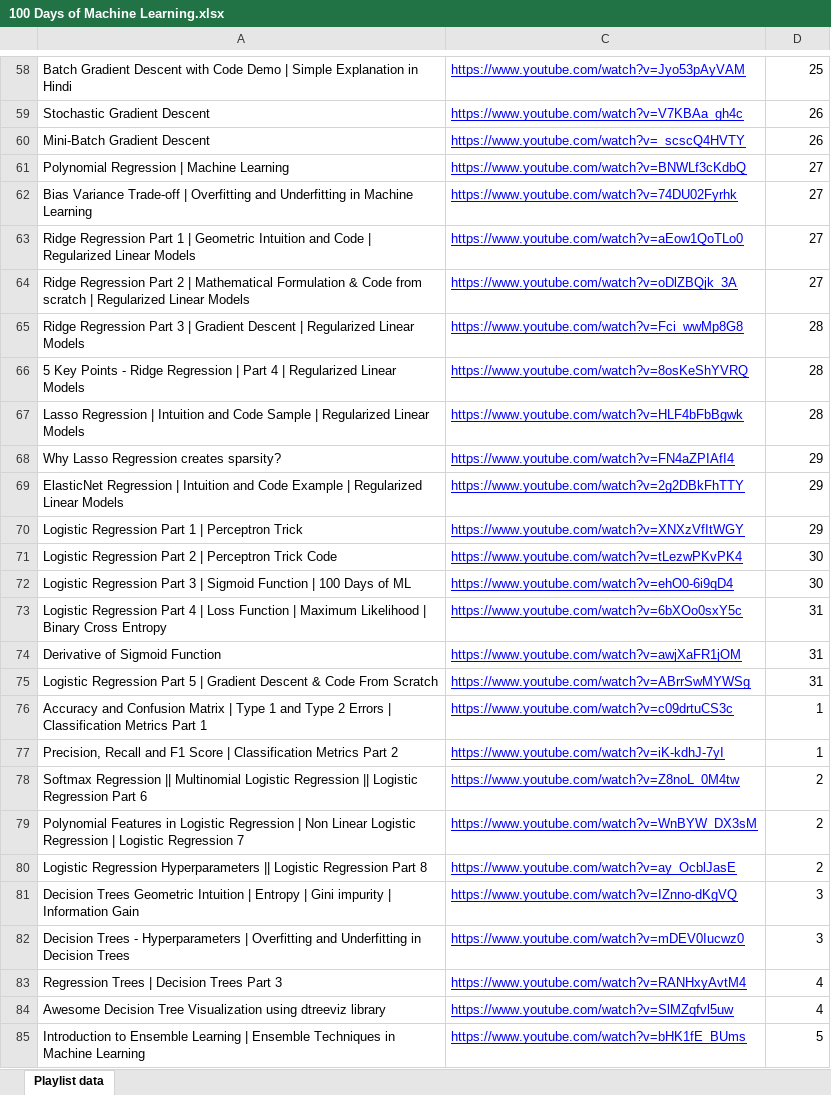
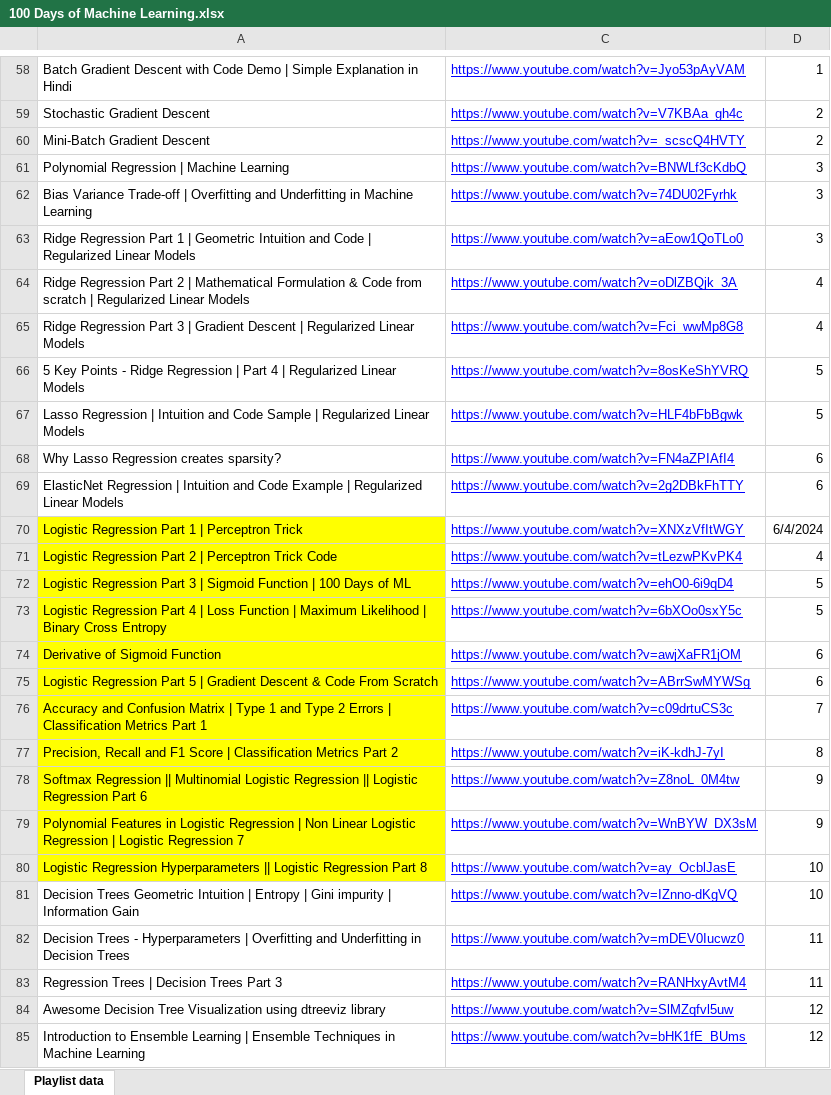
Before and after one commit to stoicsapien1/100-Days-Of-ML, an Excel workbook: 100 Days of Machine Learning.xlsx, sheet Playlist data, drawn as a sheet; only a part is shown, gaps mark what is left out; values as stored, in another font and other column widths than the file's, no borders; the diff covers the shown part only; the diff names each change by its address in the sheet, - before the commit and + after, or states it on an @@ line.

```diff
--- a/100 Days of Machine Learning.xlsx (sheet Playlist data)
+++ b/100 Days of Machine Learning.xlsx (sheet Playlist data)
-D58: 25
+D58: 1
-D59:D60: 26
+D59:D60: 2
-D61:D63: 27
+D61:D63: 3
-D64: 27
+D64: 4
-D65: 28
+D65: 4
-D66:D67: 28
+D66:D67: 5
-D68:D69: 29
+D68:D69: 6
-A70:A80 fill: none
+A70:A80 fill: #FFFF00
-D70: 29
+D70: 6/4/2024
-D71: 30
+D71: 4
-D72: 30
+D72: 5
-D73: 31
+D73: 5
-D74:D75: 31
+D74:D75: 6
-D76: 1
+D76: 7
-D77: 1
+D77: 8
-D78:D79: 2
+D78:D79: 9
-D80: 2
+D80: 10
-D81: 3
+D81: 10
-D82: 3
+D82: 11
-D83: 4
+D83: 11
-D84: 4
+D84: 12
-D85: 5
+D85: 12
```
Also changed, not shown: 104 edited cells and cell formats elsewhere in this sheet, 3 other files.
